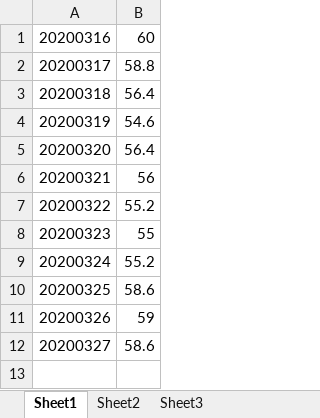
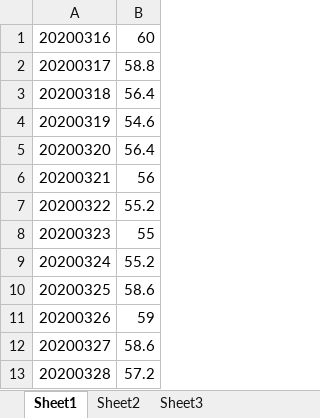
Before and after one commit to wangyendt/weight_daily_loss, an Excel workbook: data.xlsx, sheet Sheet1, drawn as a sheet; values as stored, in another font and other column widths than the file's, no borders; the diff names each change by its address in the sheet, - before the commit and + after, or states it on an @@ line.

Commit message:
Update data.xlsx

```diff
--- a/data.xlsx (sheet Sheet1)
+++ b/data.xlsx (sheet Sheet1)
+row 13: 20200328 | 57.2
```
